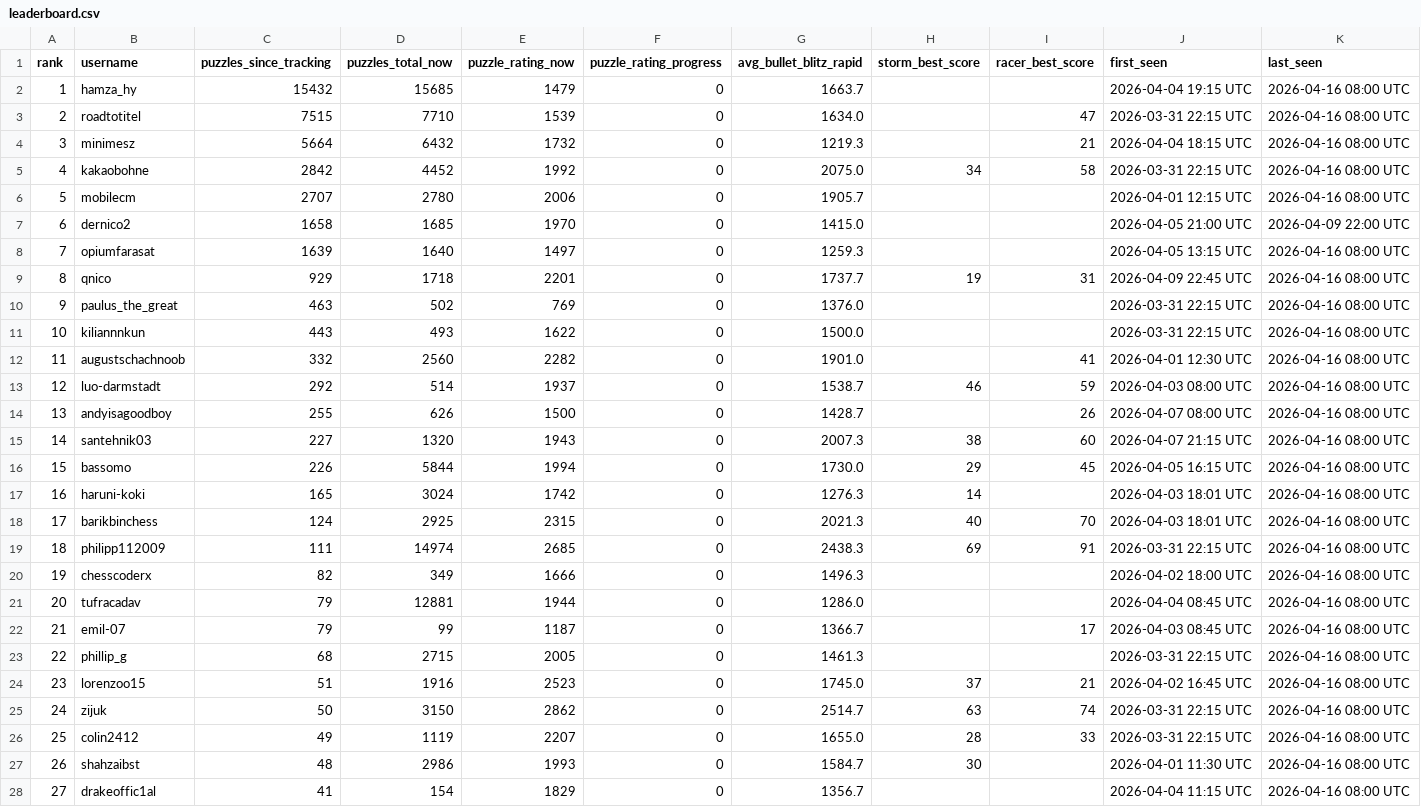
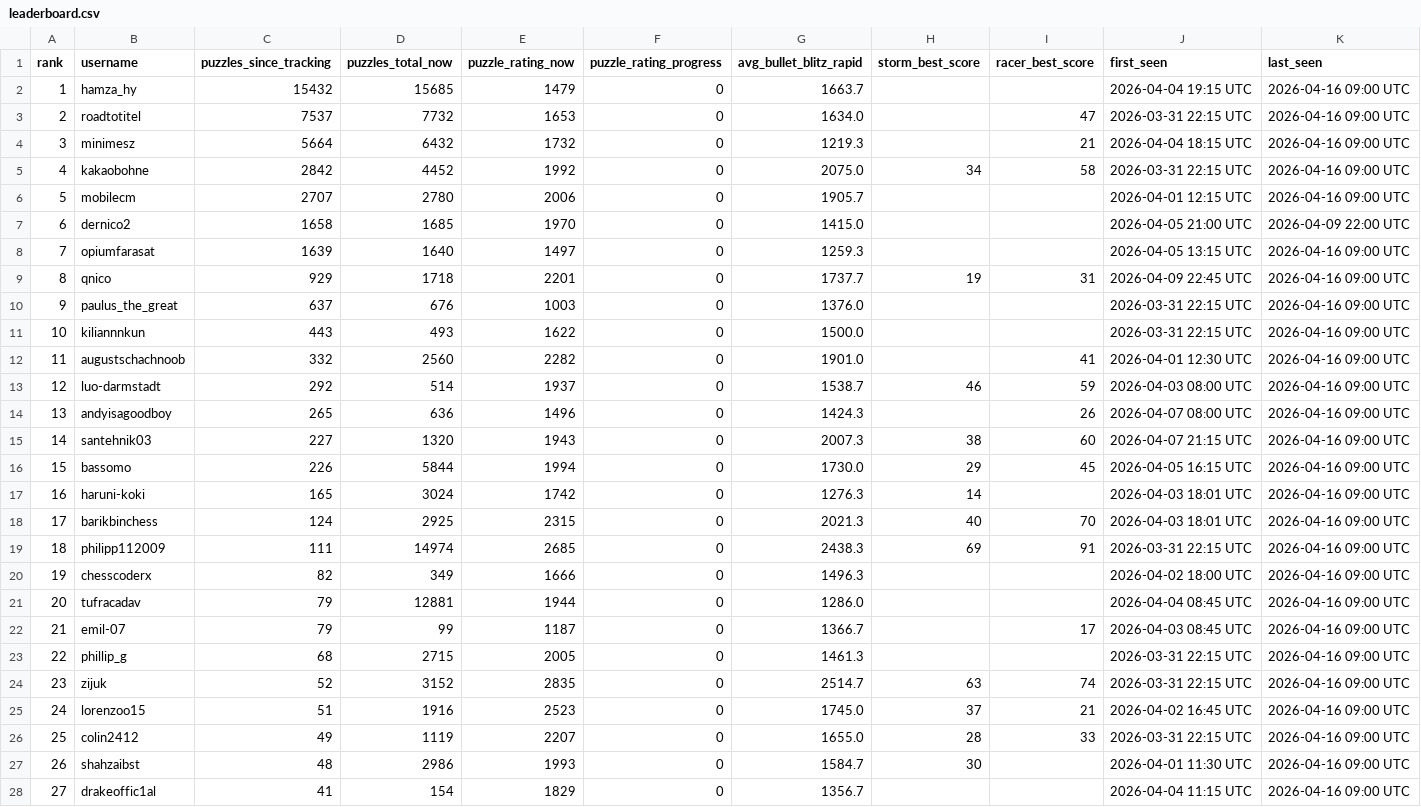
Before and after one commit to hsjAlex/TaktikSpektakel, a CSV file: data/leaderboard.csv, drawn as a sheet; only a part is shown; the diff covers the shown part only.

```diff
--- a/data/leaderboard.csv
+++ b/data/leaderboard.csv
@@ -1,28 +1,28 @@
 rank,username,puzzles_since_tracking,puzzles_total_now,puzzle_rating_now,puzzle_rating_progress,avg_bullet_blitz_rapid,storm_best_score,racer_best_score,first_seen,last_seen
-1,hamza_hy,15432,15685,1479,0,1663.7,,,2026-04-04 19:15 UTC,2026-04-16 08:00 UTC
-2,roadtotitel,7515,7710,1539,0,1634.0,,47,2026-03-31 22:15 UTC,2026-04-16 08:00 UTC
-3,minimesz,5664,6432,1732,0,1219.3,,21,2026-04-04 18:15 UTC,2026-04-16 08:00 UTC
-4,kakaobohne,2842,4452,1992,0,2075.0,34,58,2026-03-31 22:15 UTC,2026-04-16 08:00 UTC
-5,mobilecm,2707,2780,2006,0,1905.7,,,2026-04-01 12:15 UTC,2026-04-16 08:00 UTC
+1,hamza_hy,15432,15685,1479,0,1663.7,,,2026-04-04 19:15 UTC,2026-04-16 09:00 UTC
+2,roadtotitel,7537,7732,1653,0,1634.0,,47,2026-03-31 22:15 UTC,2026-04-16 09:00 UTC
+3,minimesz,5664,6432,1732,0,1219.3,,21,2026-04-04 18:15 UTC,2026-04-16 09:00 UTC
+4,kakaobohne,2842,4452,1992,0,2075.0,34,58,2026-03-31 22:15 UTC,2026-04-16 09:00 UTC
+5,mobilecm,2707,2780,2006,0,1905.7,,,2026-04-01 12:15 UTC,2026-04-16 09:00 UTC
 6,dernico2,1658,1685,1970,0,1415.0,,,2026-04-05 21:00 UTC,2026-04-09 22:00 UTC
-7,opiumfarasat,1639,1640,1497,0,1259.3,,,2026-04-05 13:15 UTC,2026-04-16 08:00 UTC
-8,qnico,929,1718,2201,0,1737.7,19,31,2026-04-09 22:45 UTC,2026-04-16 08:00 UTC
-9,paulus_the_great,463,502,769,0,1376.0,,,2026-03-31 22:15 UTC,2026-04-16 08:00 UTC
-10,kiliannnkun,443,493,1622,0,1500.0,,,2026-03-31 22:15 UTC,2026-04-16 08:00 UTC
-11,augustschachnoob,332,2560,2282,0,1901.0,,41,2026-04-01 12:30 UTC,2026-04-16 08:00 UTC
-12,luo-darmstadt,292,514,1937,0,1538.7,46,59,2026-04-03 08:00 UTC,2026-04-16 08:00 UTC
-13,andyisagoodboy,255,626,1500,0,1428.7,,26,2026-04-07 08:00 UTC,2026-04-16 08:00 UTC
-14,santehnik03,227,1320,1943,0,2007.3,38,60,2026-04-07 21:15 UTC,2026-04-16 08:00 UTC
-15,bassomo,226,5844,1994,0,1730.0,29,45,2026-04-05 16:15 UTC,2026-04-16 08:00 UTC
-16,haruni-koki,165,3024,1742,0,1276.3,14,,2026-04-03 18:01 UTC,2026-04-16 08:00 UTC
-17,barikbinchess,124,2925,2315,0,2021.3,40,70,2026-04-03 18:01 UTC,2026-04-16 08:00 UTC
-18,philipp112009,111,14974,2685,0,2438.3,69,91,2026-03-31 22:15 UTC,2026-04-16 08:00 UTC
-19,chesscoderx,82,349,1666,0,1496.3,,,2026-04-02 18:00 UTC,2026-04-16 08:00 UTC
-20,tufracadav,79,12881,1944,0,1286.0,,,2026-04-04 08:45 UTC,2026-04-16 08:00 UTC
-21,emil-07,79,99,1187,0,1366.7,,17,2026-04-03 08:45 UTC,2026-04-16 08:00 UTC
-22,phillip_g,68,2715,2005,0,1461.3,,,2026-03-31 22:15 UTC,2026-04-16 08:00 UTC
-23,lorenzoo15,51,1916,2523,0,1745.0,37,21,2026-04-02 16:45 UTC,2026-04-16 08:00 UTC
-24,zijuk,50,3150,2862,0,2514.7,63,74,2026-03-31 22:15 UTC,2026-04-16 08:00 UTC
-25,colin2412,49,1119,2207,0,1655.0,28,33,2026-03-31 22:15 UTC,2026-04-16 08:00 UTC
-26,shahzaibst,48,2986,1993,0,1584.7,30,,2026-04-01 11:30 UTC,2026-04-16 08:00 UTC
-27,drakeoffic1al,41,154,1829,0,1356.7,,,2026-04-04 11:15 UTC,2026-04-16 08:00 UTC
+7,opiumfarasat,1639,1640,1497,0,1259.3,,,2026-04-05 13:15 UTC,2026-04-16 09:00 UTC
+8,qnico,929,1718,2201,0,1737.7,19,31,2026-04-09 22:45 UTC,2026-04-16 09:00 UTC
+9,paulus_the_great,637,676,1003,0,1376.0,,,2026-03-31 22:15 UTC,2026-04-16 09:00 UTC
+10,kiliannnkun,443,493,1622,0,1500.0,,,2026-03-31 22:15 UTC,2026-04-16 09:00 UTC
+11,augustschachnoob,332,2560,2282,0,1901.0,,41,2026-04-01 12:30 UTC,2026-04-16 09:00 UTC
+12,luo-darmstadt,292,514,1937,0,1538.7,46,59,2026-04-03 08:00 UTC,2026-04-16 09:00 UTC
+13,andyisagoodboy,265,636,1496,0,1424.3,,26,2026-04-07 08:00 UTC,2026-04-16 09:00 UTC
+14,santehnik03,227,1320,1943,0,2007.3,38,60,2026-04-07 21:15 UTC,2026-04-16 09:00 UTC
+15,bassomo,226,5844,1994,0,1730.0,29,45,2026-04-05 16:15 UTC,2026-04-16 09:00 UTC
+16,haruni-koki,165,3024,1742,0,1276.3,14,,2026-04-03 18:01 UTC,2026-04-16 09:00 UTC
+17,barikbinchess,124,2925,2315,0,2021.3,40,70,2026-04-03 18:01 UTC,2026-04-16 09:00 UTC
+18,philipp112009,111,14974,2685,0,2438.3,69,91,2026-03-31 22:15 UTC,2026-04-16 09:00 UTC
+19,chesscoderx,82,349,1666,0,1496.3,,,2026-04-02 18:00 UTC,2026-04-16 09:00 UTC
+20,tufracadav,79,12881,1944,0,1286.0,,,2026-04-04 08:45 UTC,2026-04-16 09:00 UTC
+21,emil-07,79,99,1187,0,1366.7,,17,2026-04-03 08:45 UTC,2026-04-16 09:00 UTC
+22,phillip_g,68,2715,2005,0,1461.3,,,2026-03-31 22:15 UTC,2026-04-16 09:00 UTC
+23,zijuk,52,3152,2835,0,2514.7,63,74,2026-03-31 22:15 UTC,2026-04-16 09:00 UTC
+24,lorenzoo15,51,1916,2523,0,1745.0,37,21,2026-04-02 16:45 UTC,2026-04-16 09:00 UTC
+25,colin2412,49,1119,2207,0,1655.0,28,33,2026-03-31 22:15 UTC,2026-04-16 09:00 UTC
+26,shahzaibst,48,2986,1993,0,1584.7,30,,2026-04-01 11:30 UTC,2026-04-16 09:00 UTC
+27,drakeoffic1al,41,154,1829,0,1356.7,,,2026-04-04 11:15 UTC,2026-04-16 09:00 UTC
```
Also changed, not shown: 30 edited cells elsewhere in this file, 1 other file.
